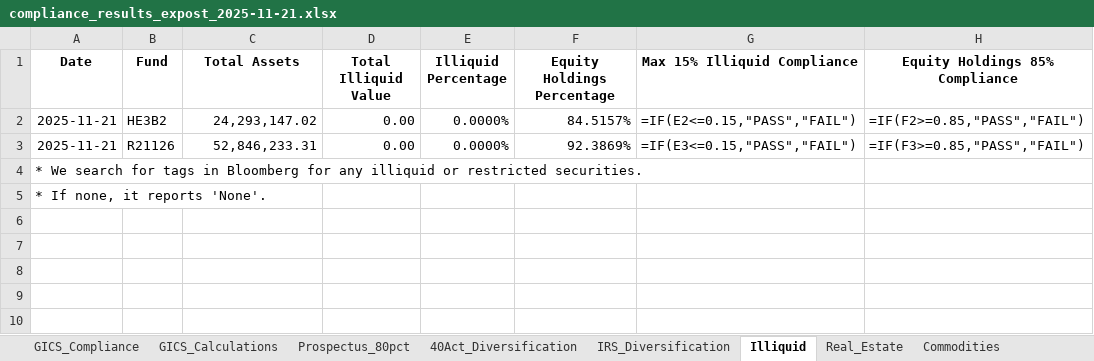
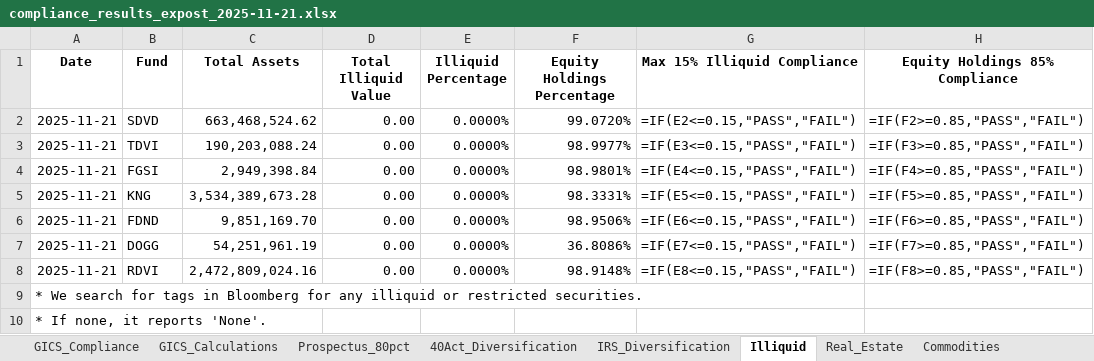
Before and after one commit to pcorc/FundManager, an Excel workbook: outputs/compliance_results_expost_2025-11-21.xlsx, sheet Illiquid, drawn as a sheet; values as stored, in another font and other column widths than the file's, no borders; formulas without a stored value are shown as written; the diff names each change by its address in the sheet, - before the commit and + after, or states it on an @@ line.

```diff
--- a/outputs/compliance_results_expost_2025-11-21.xlsx (sheet Illiquid)
+++ b/outputs/compliance_results_expost_2025-11-21.xlsx (sheet Illiquid)
-B2 (Fund): HE3B2
+B2 (Fund): SDVD
-C2 (Total Assets): 24,293,147.02
+C2 (Total Assets): 663,468,524.62
-F2 (Equity Holdings Percentage): 84.5157%
+F2 (Equity Holdings Percentage): 99.0720%
-B3 (Fund): R21126
+B3 (Fund): TDVI
-C3 (Total Assets): 52,846,233.31
+C3 (Total Assets): 190,203,088.24
-F3 (Equity Holdings Percentage): 92.3869%
+F3 (Equity Holdings Percentage): 98.9977%
+row 4: 2025-11-21 | FGSI | 2,949,398.84 | 0.00 | 0.0000% | 98.9801% | =IF(E4<=0.15,"PASS","FAIL") | =IF(F4>=0.85,"PASS","FAIL")
+row 5: 2025-11-21 | KNG | 3,534,389,673.28 | 0.00 | 0.0000% | 98.3331% | =IF(E5<=0.15,"PASS","FAIL") | =IF(F5>=0.85,"PASS","FAIL")
+row 6: 2025-11-21 | FDND | 9,851,169.70 | 0.00 | 0.0000% | 98.9506% | =IF(E6<=0.15,"PASS","FAIL") | =IF(F6>=0.85,"PASS","FAIL")
+row 7: 2025-11-21 | DOGG | 54,251,961.19 | 0.00 | 0.0000% | 36.8086% | =IF(E7<=0.15,"PASS","FAIL") | =IF(F7>=0.85,"PASS","FAIL")
+row 8: 2025-11-21 | RDVI | 2,472,809,024.16 | 0.00 | 0.0000% | 98.9148% | =IF(E8<=0.15,"PASS","FAIL") | =IF(F8>=0.85,"PASS","FAIL")
```
Also changed, not shown: sheet GICS_Calculations, sheet 40Act_Diversification, sheet IRS_Diversification, sheet Prospectus_80pct, sheet 12d3_Securities_Business, sheet 12d1_Other_Investment_Companies, 4 more sheets, outputs/trading_compliance_results_2025-11-21.xlsx, 7 other files.
